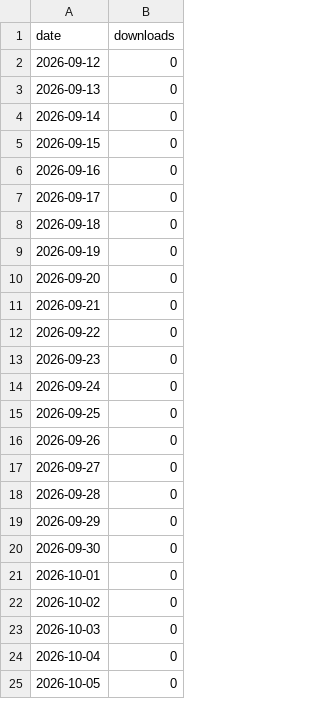
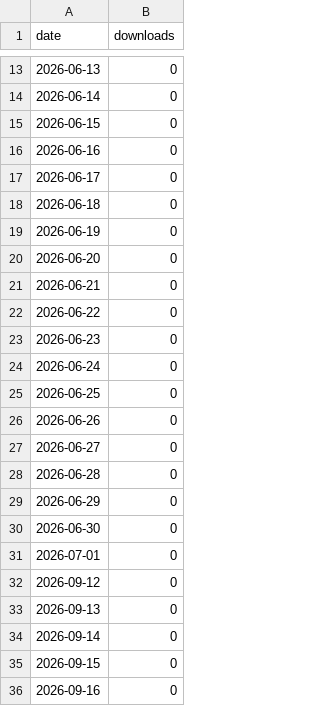
Before and after one commit to fauzulkc/circle-lens, a CSV file: npm.csv, drawn as a sheet; only a part is shown, gaps mark what is left out; the shorter side is filled out with more unchanged rows; the diff covers the shown part only; the diff names each change by its address in the sheet, - before the commit and + after, or states it on an @@ line.

```diff
--- a/npm.csv
+++ b/npm.csv
+row 13: 2026-06-13 | 0
+row 14: 2026-06-14 | 0
+row 15: 2026-06-15 | 0
+row 16: 2026-06-16 | 0
+row 17: 2026-06-17 | 0
+row 18: 2026-06-18 | 0
+row 19: 2026-06-19 | 0
+row 20: 2026-06-20 | 0
+row 21: 2026-06-21 | 0
+row 22: 2026-06-22 | 0
+row 23: 2026-06-23 | 0
+row 24: 2026-06-24 | 0
+row 25: 2026-06-25 | 0
+row 26: 2026-06-26 | 0
+row 27: 2026-06-27 | 0
+row 28: 2026-06-28 | 0
+row 29: 2026-06-29 | 0
+row 30: 2026-06-30 | 0
+row 31: 2026-07-01 | 0
```
Also changed, not shown: 11 added rows elsewhere in this file, jsdelivr.csv, releases.csv, 2 other files.
